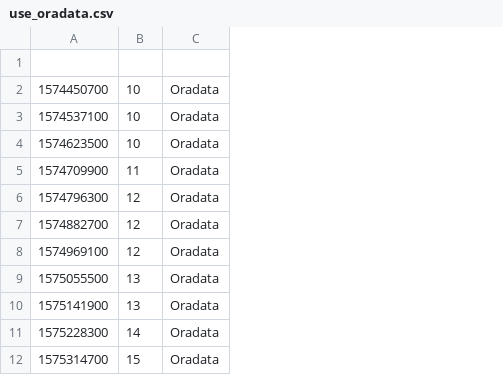
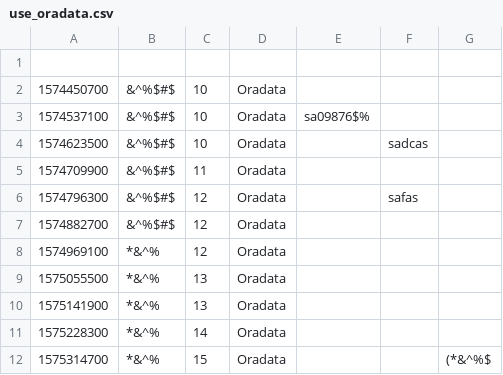
Before and after one commit to tesemnikov-av/files-rep, a CSV file: use_oradata.csv, drawn as a sheet; only a part is shown; the diff names each change by its address in the sheet, - before the commit and + after, or states it on an @@ line.

Commit message:
Update use_oradata.csv

```diff
--- a/use_oradata.csv
+++ b/use_oradata.csv
+column B, rows 2-12: &^%$#$ | &^%$#$ | &^%$#$ | &^%$#$ | &^%$#$ | &^%$#$ | *&^% | *&^% | *&^% | *&^% | *&^%
+column E, row 3: sa09876$%
+column F, rows 4-6: sadcas |  | safas
+column G, row 12: (*&^%$
```
